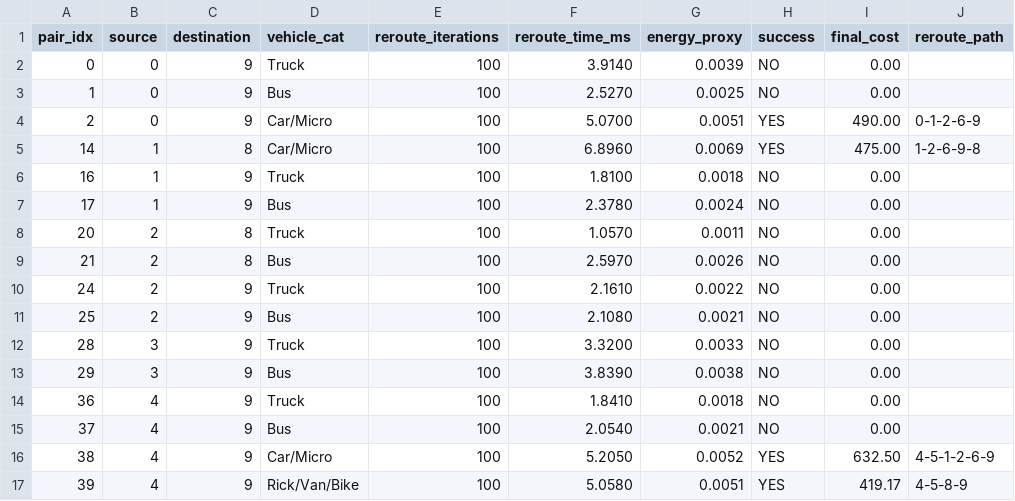
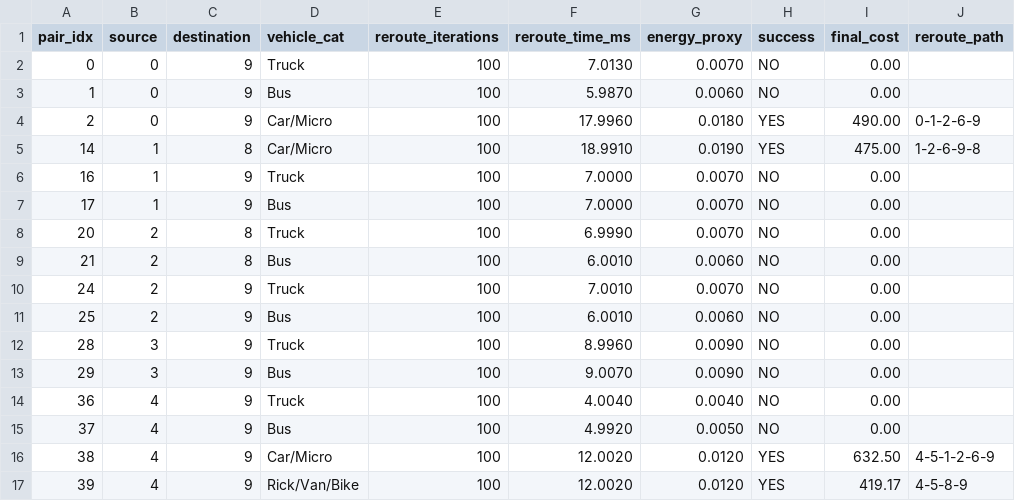
Before and after one commit to souravdebnath109/Thesis, a CSV file: weekly_update_11/case1_results.csv, drawn as a sheet; only a part is shown; the diff covers the shown part only.

```diff
--- a/weekly_update_11/case1_results.csv
+++ b/weekly_update_11/case1_results.csv
@@ -1,17 +1,17 @@
 pair_idx,source,destination,vehicle_cat,reroute_iterations,reroute_time_ms,energy_proxy,success,final_cost,reroute_path
-0,0,9,Truck,100,3.9140,0.0039,NO,0.00,
-1,0,9,Bus,100,2.5270,0.0025,NO,0.00,
-2,0,9,Car/Micro,100,5.0700,0.0051,YES,490.00,0-1-2-6-9
-14,1,8,Car/Micro,100,6.8960,0.0069,YES,475.00,1-2-6-9-8
-16,1,9,Truck,100,1.8100,0.0018,NO,0.00,
-17,1,9,Bus,100,2.3780,0.0024,NO,0.00,
-20,2,8,Truck,100,1.0570,0.0011,NO,0.00,
-21,2,8,Bus,100,2.5970,0.0026,NO,0.00,
-24,2,9,Truck,100,2.1610,0.0022,NO,0.00,
-25,2,9,Bus,100,2.1080,0.0021,NO,0.00,
-28,3,9,Truck,100,3.3200,0.0033,NO,0.00,
-29,3,9,Bus,100,3.8390,0.0038,NO,0.00,
-36,4,9,Truck,100,1.8410,0.0018,NO,0.00,
-37,4,9,Bus,100,2.0540,0.0021,NO,0.00,
-38,4,9,Car/Micro,100,5.2050,0.0052,YES,632.50,4-5-1-2-6-9
-39,4,9,Rick/Van/Bike,100,5.0580,0.0051,YES,419.17,4-5-8-9
+0,0,9,Truck,100,7.0130,0.0070,NO,0.00,
+1,0,9,Bus,100,5.9870,0.0060,NO,0.00,
+2,0,9,Car/Micro,100,17.9960,0.0180,YES,490.00,0-1-2-6-9
+14,1,8,Car/Micro,100,18.9910,0.0190,YES,475.00,1-2-6-9-8
+16,1,9,Truck,100,7.0000,0.0070,NO,0.00,
+17,1,9,Bus,100,7.0000,0.0070,NO,0.00,
+20,2,8,Truck,100,6.9990,0.0070,NO,0.00,
+21,2,8,Bus,100,6.0010,0.0060,NO,0.00,
+24,2,9,Truck,100,7.0010,0.0070,NO,0.00,
+25,2,9,Bus,100,6.0010,0.0060,NO,0.00,
+28,3,9,Truck,100,8.9960,0.0090,NO,0.00,
+29,3,9,Bus,100,9.0070,0.0090,NO,0.00,
+36,4,9,Truck,100,4.0040,0.0040,NO,0.00,
+37,4,9,Bus,100,4.9920,0.0050,NO,0.00,
+38,4,9,Car/Micro,100,12.0020,0.0120,YES,632.50,4-5-1-2-6-9
+39,4,9,Rick/Van/Bike,100,12.0020,0.0120,YES,419.17,4-5-8-9
```
Also changed, not shown: 14 edited cells elsewhere in this file, weekly_update_11/case2_results.csv, weekly_update_11/case3_results.csv, 49 other files.
